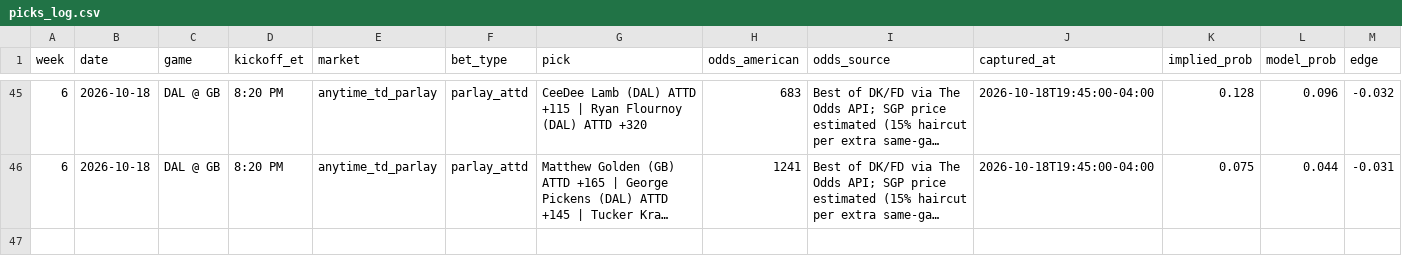
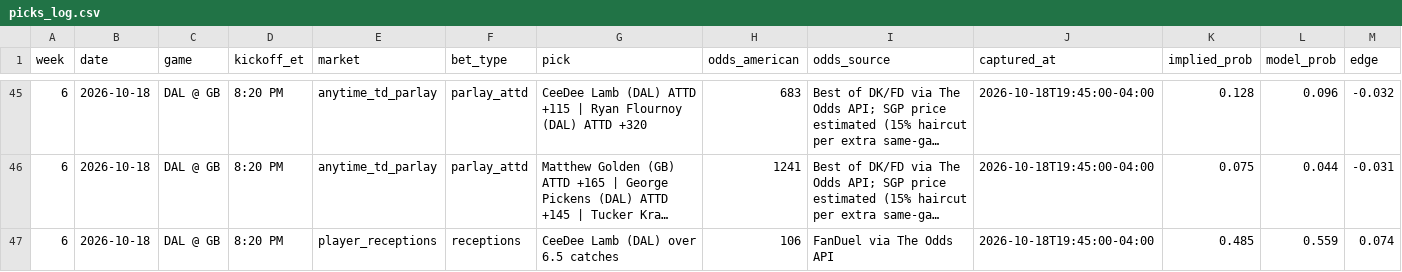
Before and after one commit to githubmaster6969/paper-portfolio, a CSV file: nfl/data/picks_log.csv, drawn as a sheet; only a part is shown, gaps mark what is left out; long unchanged cells end in …; rows hold the shown columns only; the diff names each change by its address in the sheet, - before the commit and + after, or states it on an @@ line.

Commit message:
Week 6 SNF: Lamb O6.5 rec

```diff
--- a/nfl/data/picks_log.csv
+++ b/nfl/data/picks_log.csv
+row 47: 6 | 2026-10-18 | DAL @ GB | 8:20 PM | player_receptions | receptions | CeeDee Lamb (DAL) over 6.5 catches | 106 | FanDuel via The Odds API | 2026-10-18T19:45:00-04:00 | 0.485 | 0.559 | 0.074
```
